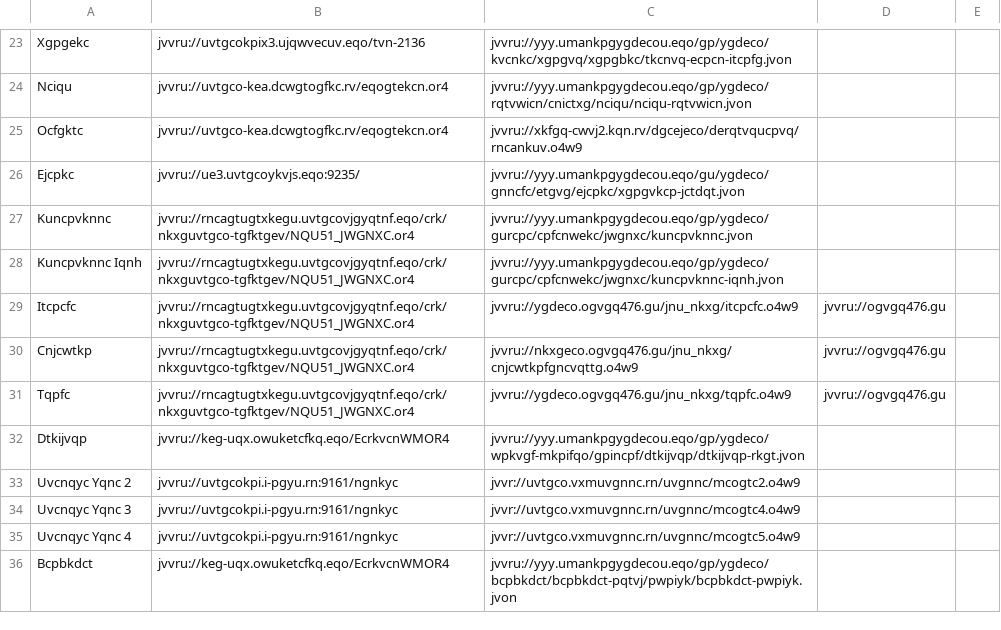
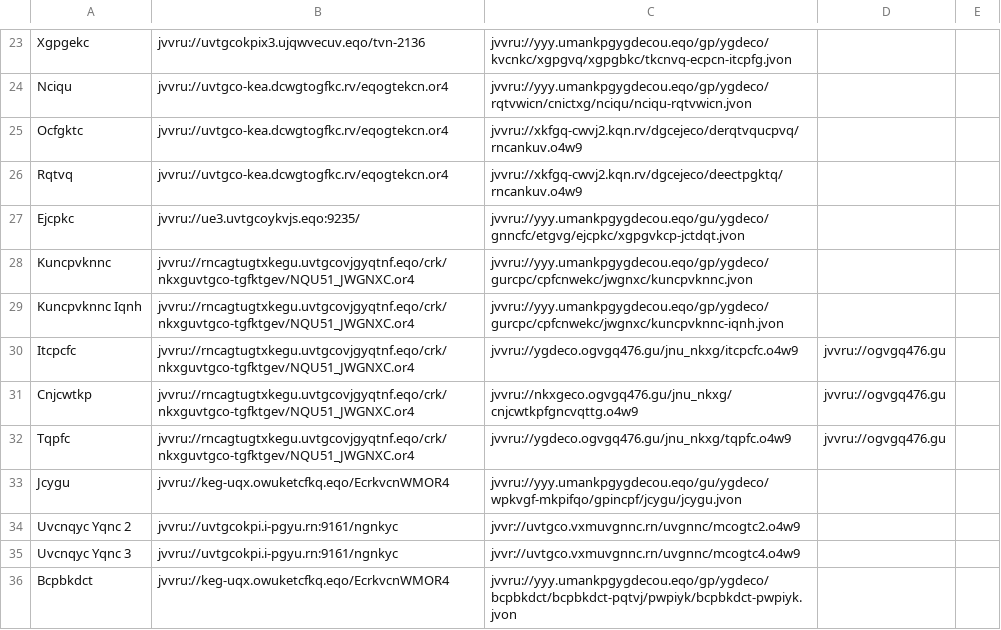
Before and after one commit to andalusianroads/javascript, a CSV file: tv/tv.csv, drawn as a sheet; only a part is shown, gaps mark what is left out; removed rows and columns are numbered as before the commit, all else as after; the diff names each change by its address in the sheet, - before the commit and + after, or states it on an @@ line.

Commit message:
Update tv.csv

```diff
--- a/tv/tv.csv
+++ b/tv/tv.csv
+row 26: Rqtvq | jvvru://uvtgco-kea.dcwgtogfkc.rv/eqogtekcn.or4 | jvvru://xkfgq-cwvj2.kqn.rv/dgcejeco/deectpgktq/rncankuv.o4w9
-row 32: Dtkijvqp | jvvru://keg-uqx.owuketcfkq.eqo/EcrkvcnWMOR4 | jvvru://yyy.umankpgygdecou.eqo/gp/ygdeco/wpkvgf-mkpifqo/gpincpf/dtkijvqp/dtkijvqp-rkgt.jvon
+row 33: Jcygu | jvvru://keg-uqx.owuketcfkq.eqo/EcrkvcnWMOR4 | jvvru://yyy.umankpgygdecou.eqo/gu/ygdeco/wpkvgf-mkpifqo/gpincpf/jcygu/jcygu.jvon
-row 35: Uvcnqyc Yqnc 4 | jvvru://uvtgcokpi.i-pgyu.rn:9161/ngnkyc | jvvr://uvtgco.vxmuvgnnc.rn/uvgnnc/mcogtc5.o4w9
```
